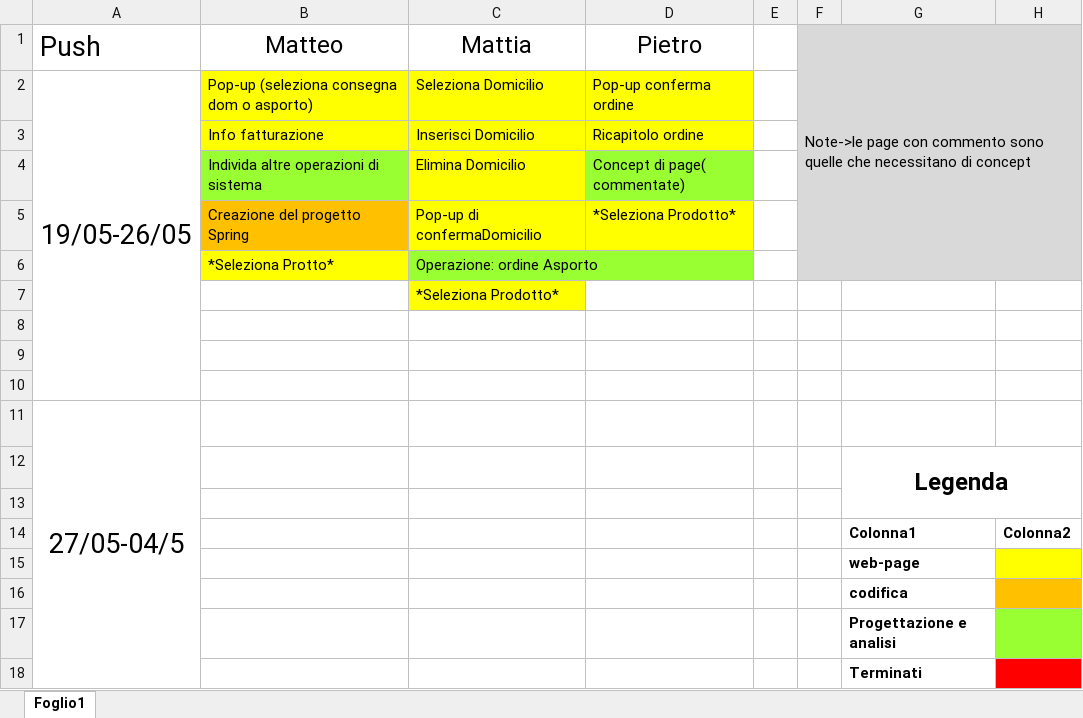
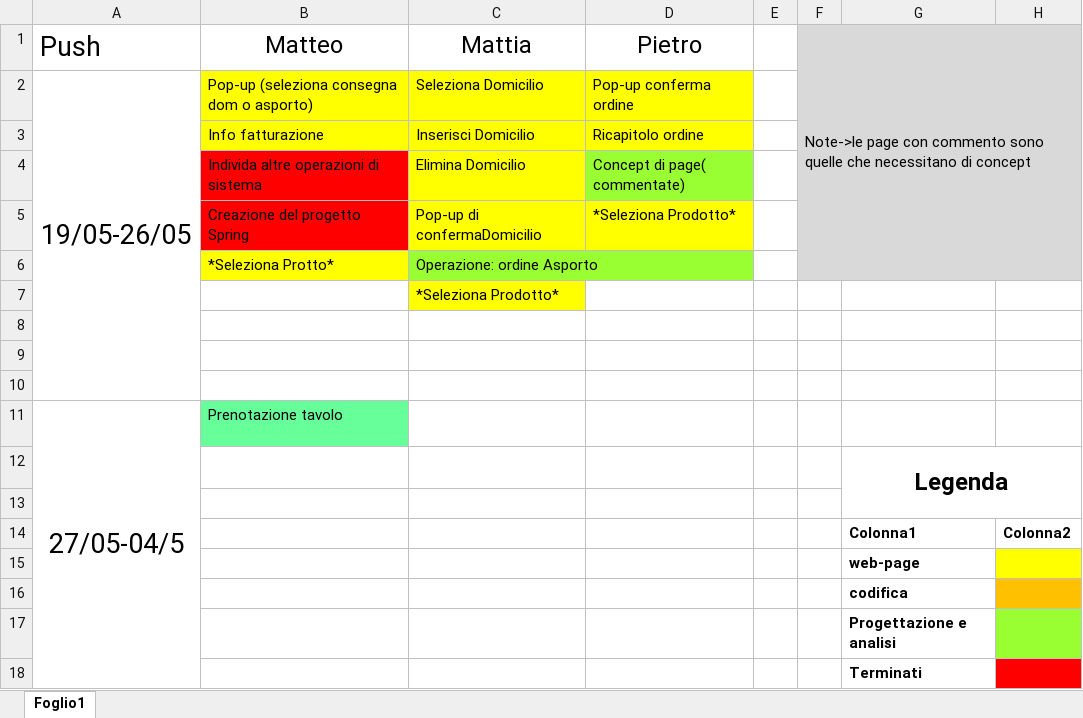
Before and after one commit to MMP-siw/rava_webPage, an Excel workbook: Sprits.xlsx, sheet Foglio1, drawn as a sheet; values as stored, in another font and other column widths than the file's, no borders; table styles not drawn; the diff names each change by its address in the sheet, - before the commit and + after, or states it on an @@ line.

Commit message:
Update Sprits.xlsx

```diff
--- a/Sprits.xlsx (sheet Foglio1)
+++ b/Sprits.xlsx (sheet Foglio1)
-B4 fill: #99FF33
+B4 fill: #FF0000
-B5 fill: #FFC000
+B5 fill: #FF0000
-B11 (Matteo): (empty)
+B11 (Matteo): Prenotazione tavolo
-B11 fill: none
+B11 fill: #66FF99
```
